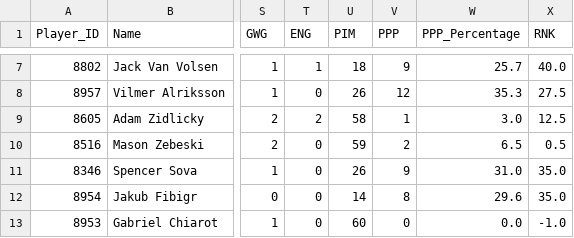
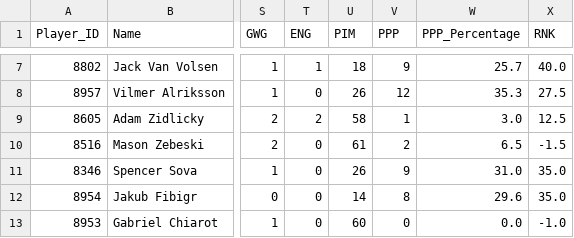
Before and after one commit to NoahCornish/ohlpredictor, a CSV file: docs/OHL_STATS/Brampton_Steelheads.csv, drawn as a sheet; only a part is shown, gaps mark what is left out; the diff names each change by its address in the sheet, - before the commit and + after, or states it on an @@ line.

```diff
--- a/docs/OHL_STATS/Brampton_Steelheads.csv
+++ b/docs/OHL_STATS/Brampton_Steelheads.csv
-U10 (PIM): 59
+U10 (PIM): 61
-X10 (RNK): 0.5
+X10 (RNK): -1.5
```
Also changed, not shown: docs/OHL_STATS/LeagueStats_2024_2025.csv, 8 other files.
